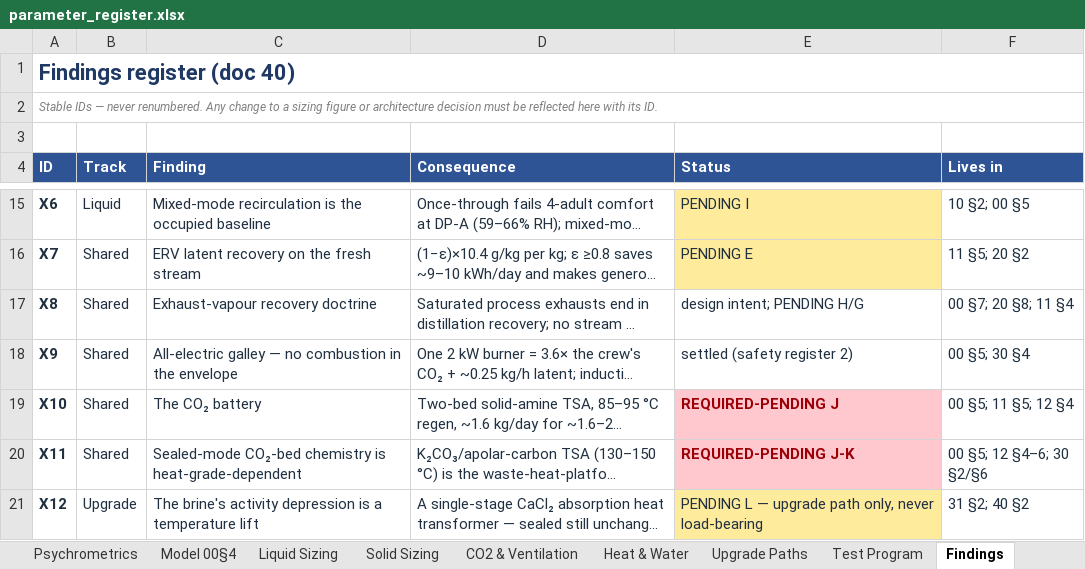
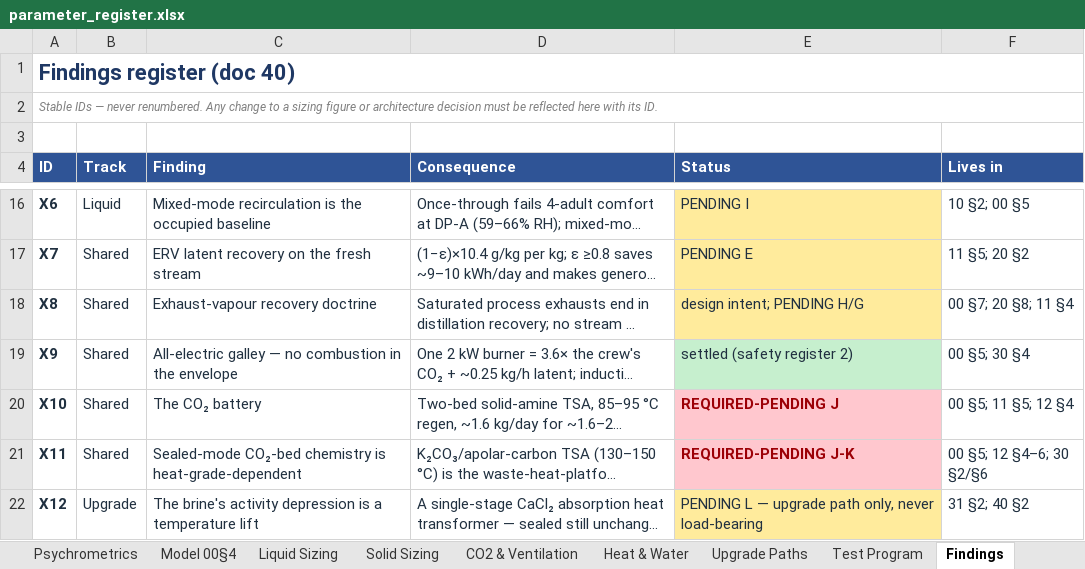
Before and after one commit to phicyclist/slice-cooling, an Excel workbook: docs/parameter_register.xlsx, sheet Findings, drawn as a sheet; only a part is shown, gaps mark what is left out; long unchanged cells end in …; values as stored, in another font and other column widths than the file's, no borders; addresses are those after the commit; the diff covers the shown part only; the diff names each change by its address in the sheet, - before the commit and + after, or states it on an @@ line.

```diff
--- a/docs/parameter_register.xlsx (sheet Findings)
+++ b/docs/parameter_register.xlsx (sheet Findings)
-E18 fill: none
+E18 fill: #FFEB9C
-E19 fill: none
+E19 fill: #C6EFCE
```
Also changed, not shown: 2 added rows and cell formats elsewhere in this sheet, sheet Register, sheet Sources, sheet Heat & Water, sheet Cover, 26 other files.
